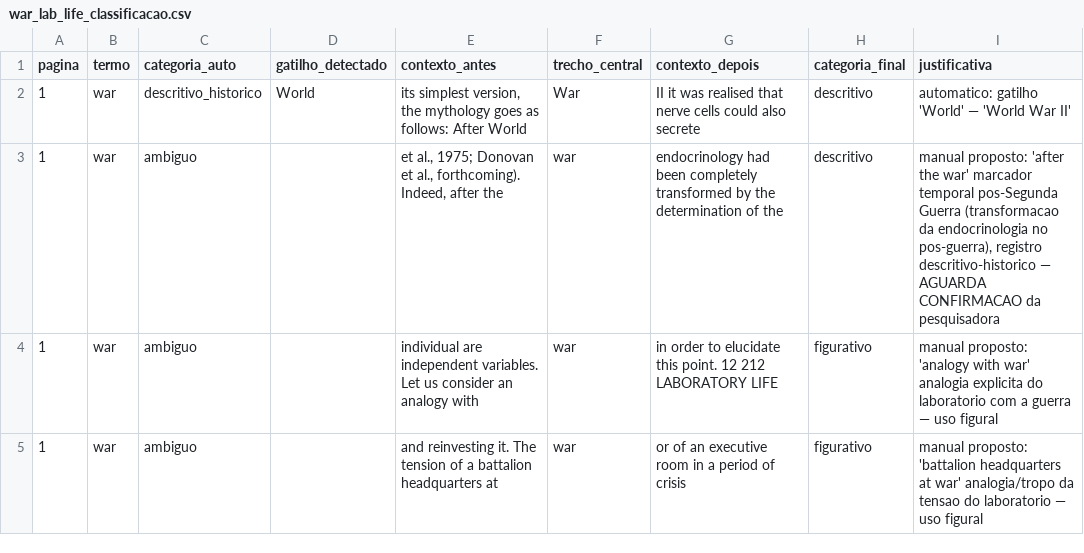
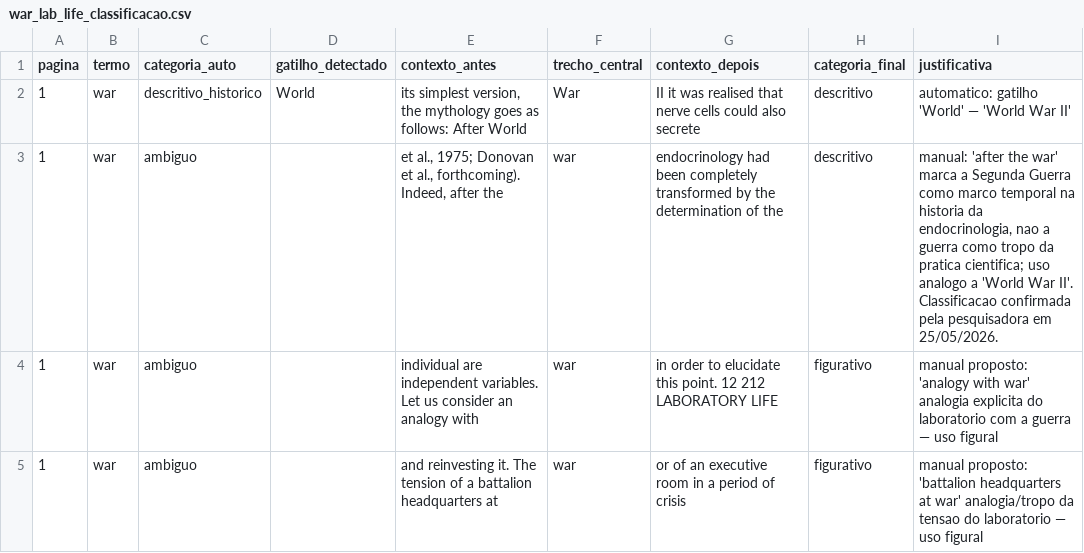
Before and after one commit to julianehelanski/analise-figuracoes-latour, a CSV file: outputs/etapa1/refinamento/war_lab_life_classificacao.csv, drawn as a sheet.

```diff
--- a/outputs/etapa1/refinamento/war_lab_life_classificacao.csv
+++ b/outputs/etapa1/refinamento/war_lab_life_classificacao.csv
@@ -2,3 +2,3 @@ pagina,termo,categoria_auto,gatilho_detectado,contexto_antes,trecho_central,cont
 1,war,descritivo_historico,World,"its simplest version, the mythology goes as follows: After World",War,II it was realised that nerve cells could also secrete,descritivo,automatico: gatilho 'World' — 'World War II'
-1,war,ambiguo,,"et al., 1975; Donovan et al., forthcoming). Indeed, after the",war,endocrinology had been completely transformed by the determination of the,descritivo,"manual proposto: 'after the war' marcador temporal pos-Segunda Guerra (transformacao da endocrinologia no pos-guerra), registro descritivo-historico — AGUARDA CONFIRMACAO da pesquisadora"
+1,war,ambiguo,,"et al., 1975; Donovan et al., forthcoming). Indeed, after the",war,endocrinology had been completely transformed by the determination of the,descritivo,"manual: 'after the war' marca a Segunda Guerra como marco temporal na historia da endocrinologia, nao a guerra como tropo da pratica cientifica; uso analogo a 'World War II'. Classificacao confirmada pela pesquisadora em 25/05/2026."
 1,war,ambiguo,,individual are independent variables. Let us consider an analogy with,war,in order to elucidate this point. 12 212 LABORATORY LIFE,figurativo,"manual proposto: 'analogy with war' analogia explicita do laboratorio com a guerra — uso figural"
```
Also changed, not shown: 2 other files.
